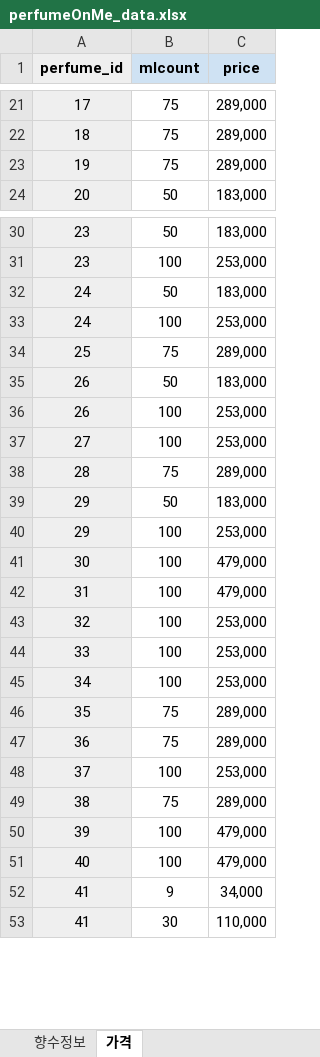
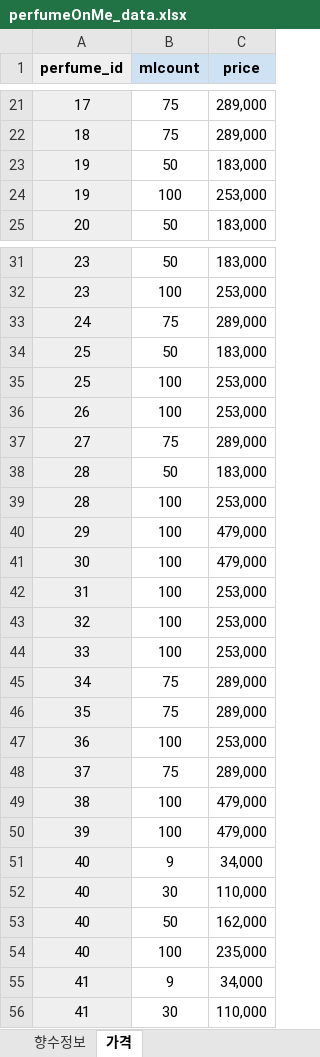
Before and after one commit to PerFumeOnMe/Back-end, an Excel workbook: src/main/resources/data/perfumeOnMe_data.xlsx, sheet 가격, drawn as a sheet; only a part is shown, gaps mark what is left out; values as stored, in another font and other column widths than the file's, no borders; removed rows and columns are numbered as before the commit, all else as after; the diff covers the shown part only; the diff names each change by its address in the sheet, - before the commit and + after, or states it on an @@ line.

Commit message:
[Fix] 엑셀 시트 오류 수정 (#8)

```diff
--- a/src/main/resources/data/perfumeOnMe_data.xlsx (sheet 가격)
+++ b/src/main/resources/data/perfumeOnMe_data.xlsx (sheet 가격)
-B23 (mlcount): 75
+B23 (mlcount): 50
-C23 (price): 289,000
+C23 (price): 183,000
+row 24: 19 | 100 | 253,000
-row 32: 24 | 50 | 183,000
-row 33: 24 | 100 | 253,000
-A33 (perfume_id): 25
+A33 (perfume_id): 24
-A34 (perfume_id): 26
+A34 (perfume_id): 25
+row 35: 25 | 100 | 253,000
-row 37: 27 | 100 | 253,000
-A37 (perfume_id): 28
+A37 (perfume_id): 27
-A38 (perfume_id): 29
+A38 (perfume_id): 28
+row 39: 28 | 100 | 253,000
-C40 (price): 253,000
+C40 (price): 479,000
-C42 (price): 479,000
+C42 (price): 253,000
-B45 (mlcount): 100
+B45 (mlcount): 75
-C45 (price): 253,000
+C45 (price): 289,000
-row 47: 36 | 75 | 289,000
-A47 (perfume_id): 37
+A47 (perfume_id): 36
-A48 (perfume_id): 38
+A48 (perfume_id): 37
+row 49: 38 | 100 | 479,000
+row 51: 40 | 9 | 34,000
+row 52: 40 | 30 | 110,000
+row 53: 40 | 50 | 162,000
-C54 (price): 479,000
+C54 (price): 235,000
```
Also changed, not shown: 9 added rows, 13 removed rows and 23 edited cells elsewhere in this sheet, sheet 향수정보.
